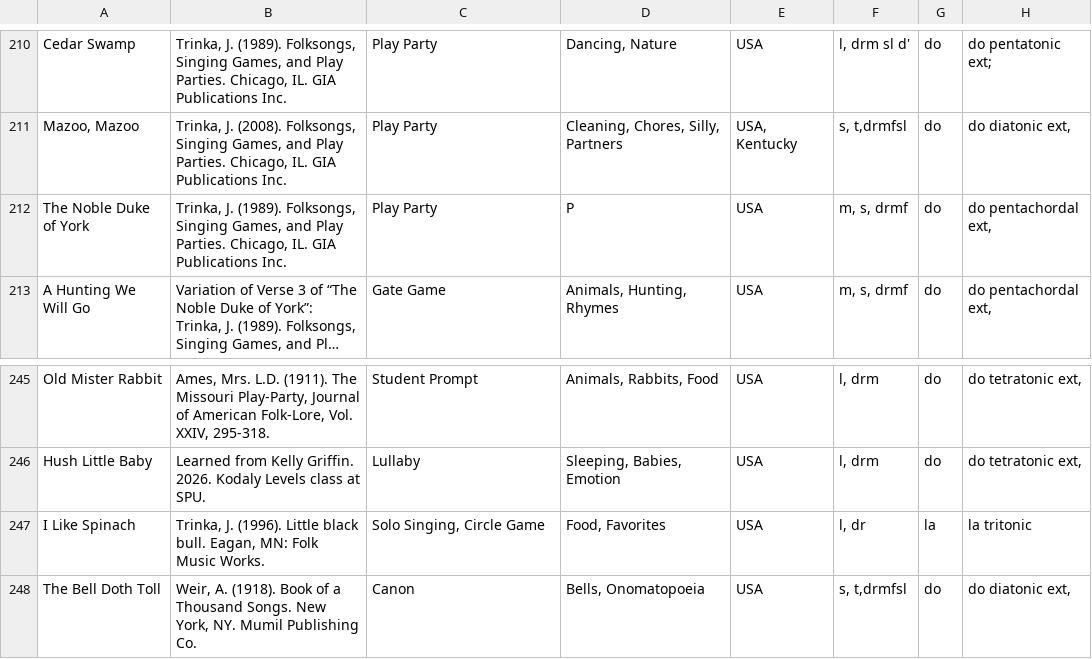
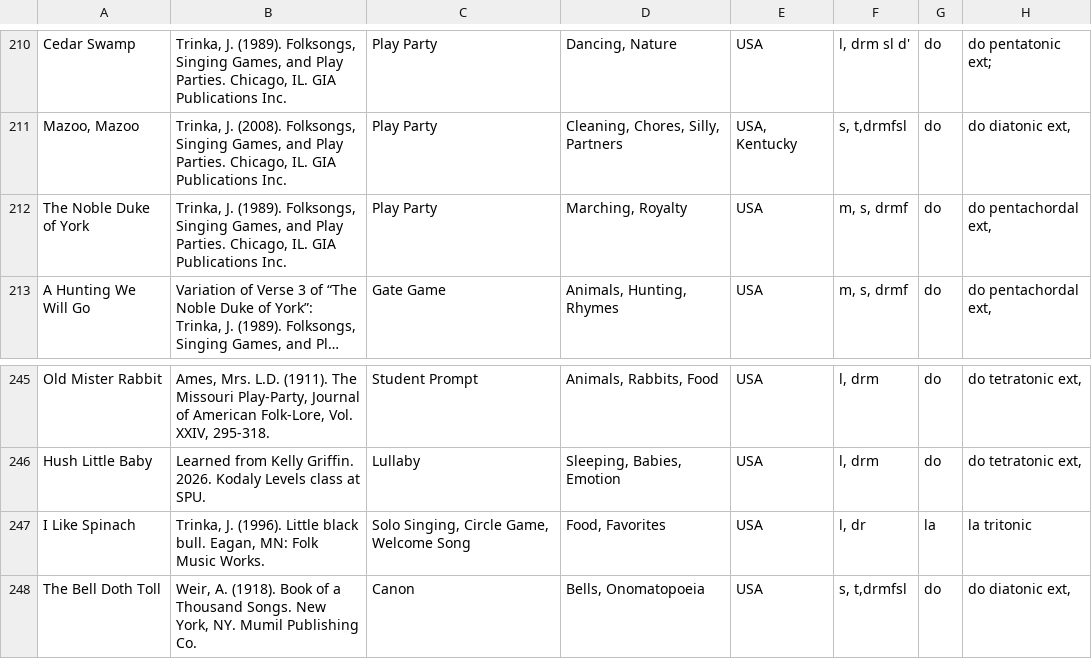
Before and after one commit to MasInYoFace/Folkedex, a CSV file: folksongs.csv, drawn as a sheet; only a part is shown, gaps mark what is left out; long unchanged cells end in …; the diff covers the shown part only; the diff names each change by its address in the sheet, - before the commit and + after, or states it on an @@ line.

```diff
--- a/folksongs.csv
+++ b/folksongs.csv
-D212: P
+D212: Marching, Royalty
-C247: Solo Singing, Circle Game
+C247: Solo Singing, Circle Game, Welcome Song
```
Also changed, not shown: 4 added rows and 7 edited cells elsewhere in this file.
